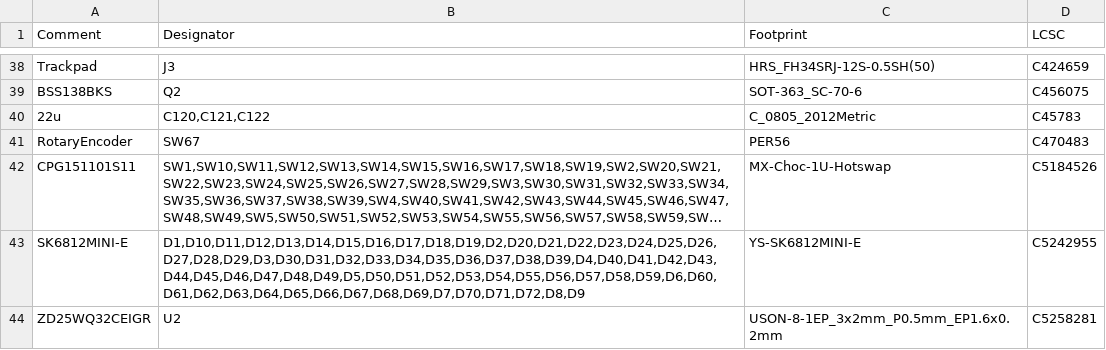
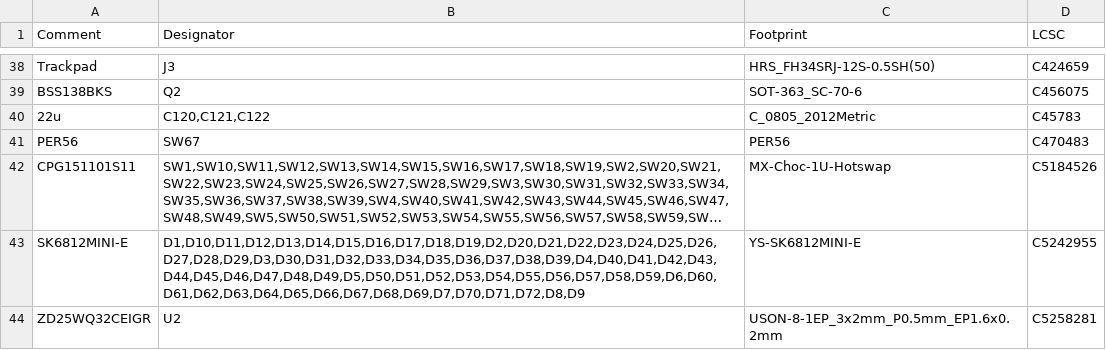
Before and after one commit to Ariamelon/Honeydew, a CSV file: PCB/jlcpcb/production_files/BOM-Honeydew.csv, drawn as a sheet; only a part is shown, gaps mark what is left out; long unchanged cells end in …; the diff names each change by its address in the sheet, - before the commit and + after, or states it on an @@ line.

```diff
--- a/PCB/jlcpcb/production_files/BOM-Honeydew.csv
+++ b/PCB/jlcpcb/production_files/BOM-Honeydew.csv
-A41 (Comment): RotaryEncoder
+A41 (Comment): PER56
```
Also changed, not shown: PCB/jlcpcb/production_files/CPL-Honeydew.csv, 29 other files.
